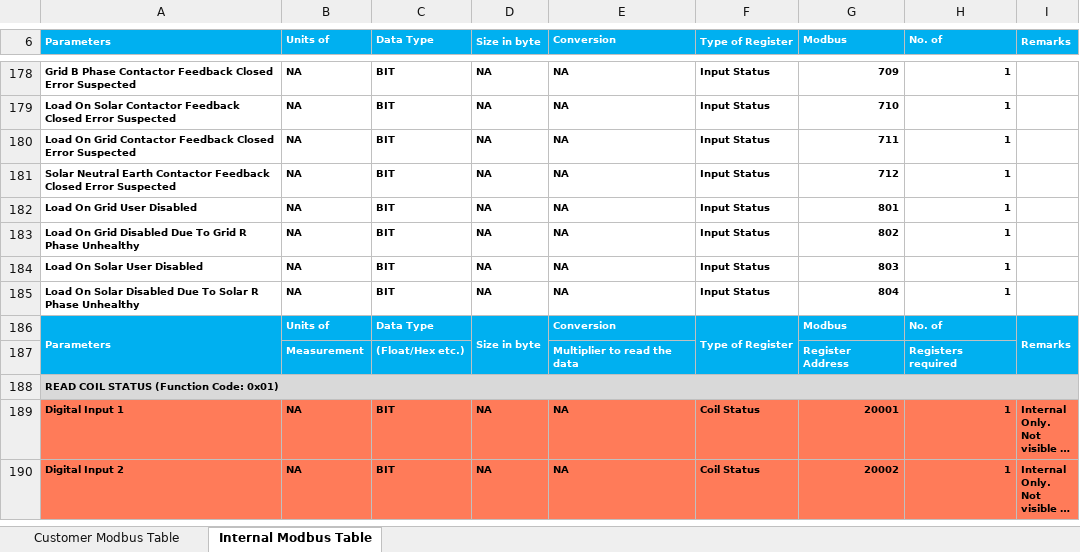
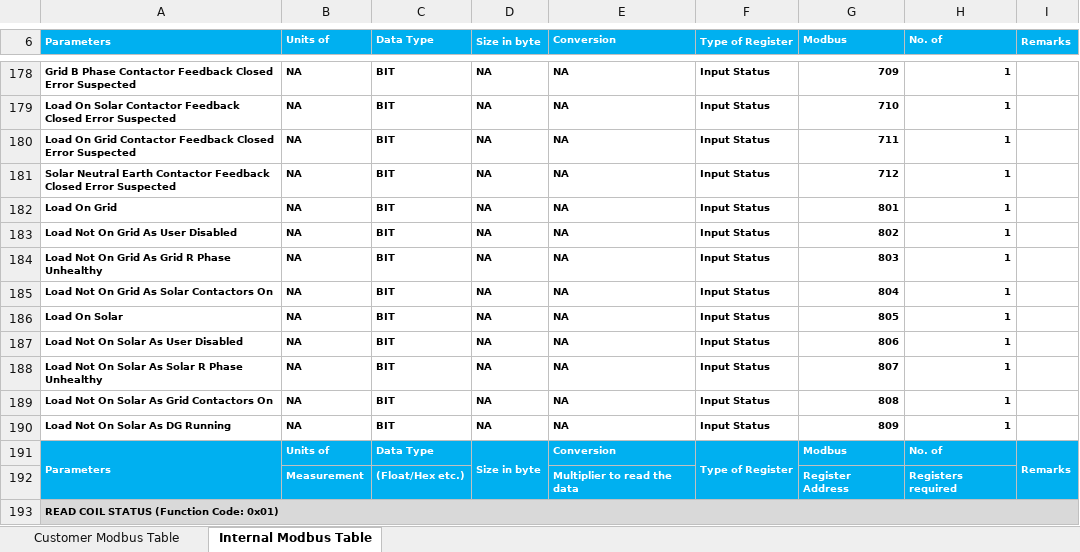
Before and after one commit to sakjain92/SOCO, an Excel workbook: Document/SOCOModbusTable.xlsx, sheet Internal Modbus Table, drawn as a sheet; only a part is shown, gaps mark what is left out; the shorter side is filled out with more unchanged rows; long unchanged cells end in …; values as stored, in another font and other column widths than the file's, no borders; the diff names each change by its address in the sheet, - before the commit and + after, or states it on an @@ line.

Commit message:
SOCO: Feature: Add flags for visibility in contactor state
Added flags over modbus that helps figure out why a contactor is
closed/not closed.

```diff
--- a/Document/SOCOModbusTable.xlsx (sheet Internal Modbus Table)
+++ b/Document/SOCOModbusTable.xlsx (sheet Internal Modbus Table)
-A182 (Parameters): Load On Grid User Disabled
+A182 (Parameters): Load On Grid
-A183 (Parameters): Load On Grid Disabled Due To Grid R Phase Unhealthy
+A183 (Parameters): Load Not On Grid As User Disabled
-A184 (Parameters): Load On Solar User Disabled
+A184 (Parameters): Load Not On Grid As Grid R Phase Unhealthy
-A185 (Parameters): Load On Solar Disabled Due To Solar R Phase Unhealthy
+A185 (Parameters): Load Not On Grid As Solar Contactors On
+row 186: Load On Solar | NA | BIT | NA | NA | Input Status | 805 | 1
+row 187: Load Not On Solar As User Disabled | NA | BIT | NA | NA | Input Status | 806 | 1
+row 188: Load Not On Solar As Solar R Phase Unhealthy | NA | BIT | NA | NA | Input Status | 807 | 1
+row 189: Load Not On Solar As Grid Contactors On | NA | BIT | NA | NA | Input Status | 808 | 1
+row 190: Load Not On Solar As DG Running | NA | BIT | NA | NA | Input Status | 809 | 1
```
Also changed, not shown: 5 other files.
